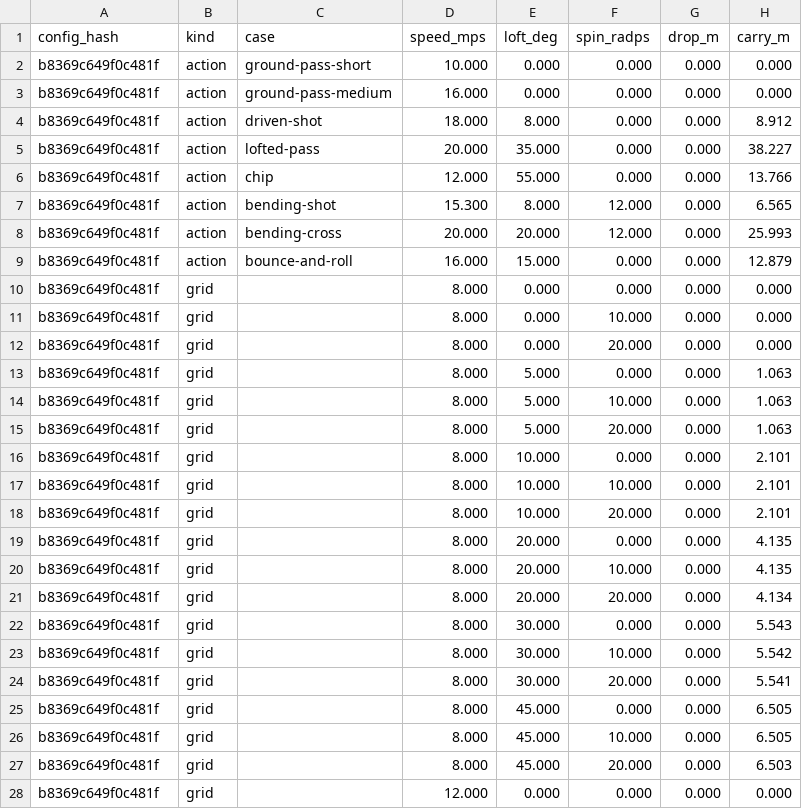
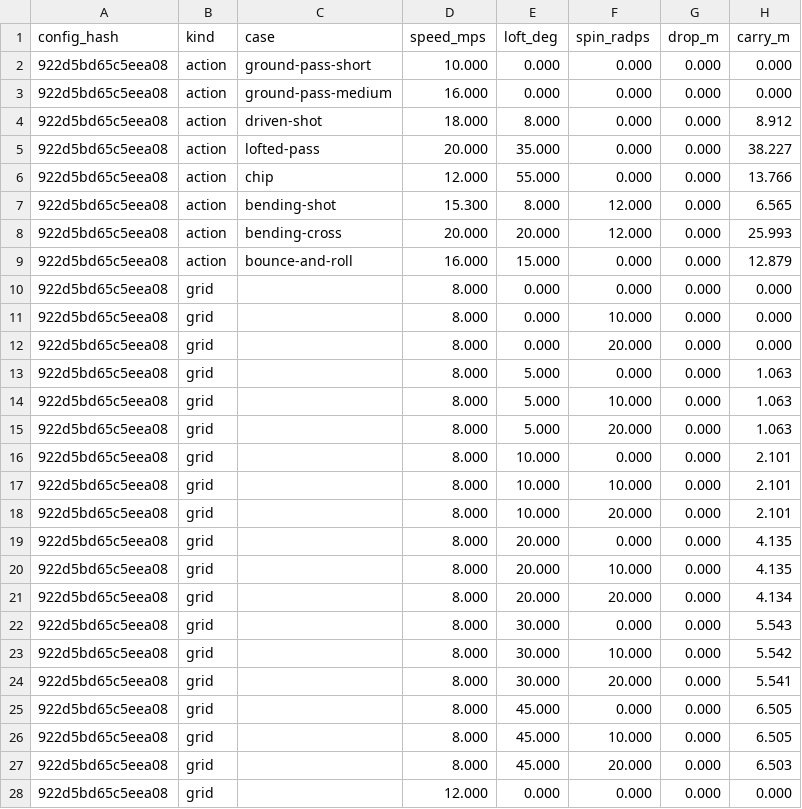
Before and after one commit to enkeldesign/eleven, a CSV file: docs/simulation/ball-curves-reference.csv, drawn as a sheet; only a part is shown; the diff covers the shown part only; the diff names each change by its address in the sheet, - before the commit and + after, or states it on an @@ line.

```diff
--- a/docs/simulation/ball-curves-reference.csv
+++ b/docs/simulation/ball-curves-reference.csv
-A2:A28 (config_hash): b8369c649f0c481f
+A2:A28 (config_hash): 922d5bd65c5eea08
```
Also changed, not shown: 95 edited cells elsewhere in this file, docs/simulation/dribble-reference.csv, docs/simulation/kick-reference.csv, 3 other files.
